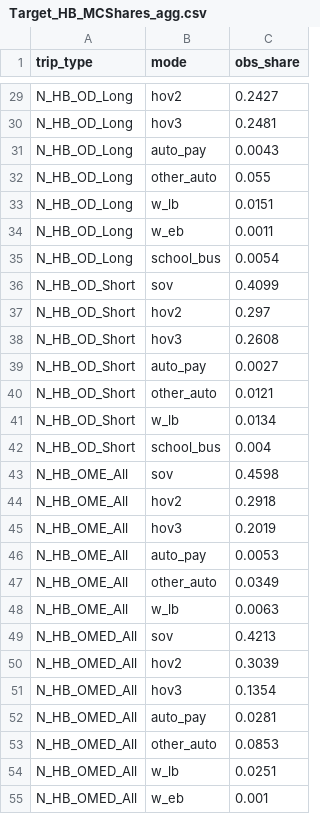
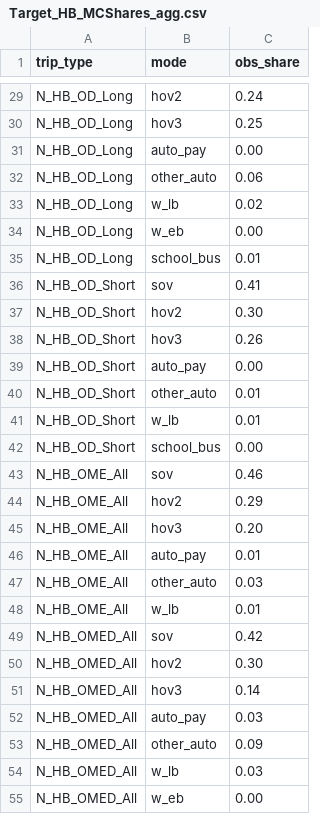
Before and after one commit to Triangle-Modeling-and-Analytics/TRMG2, a CSV file: other/_reportingtool/validation_obs_data/Target_HB_MCShares_agg.csv, drawn as a sheet; only a part is shown, gaps mark what is left out; the diff covers the shown part only; the diff names each change by its address in the sheet, - before the commit and + after, or states it on an @@ line.

```diff
--- a/other/_reportingtool/validation_obs_data/Target_HB_MCShares_agg.csv
+++ b/other/_reportingtool/validation_obs_data/Target_HB_MCShares_agg.csv
-C29 (obs_share): 0.2427
+C29 (obs_share): 0.24
-C30 (obs_share): 0.2481
+C30 (obs_share): 0.25
-C31 (obs_share): 0.0043
+C31 (obs_share): 0.00
-C32 (obs_share): 0.055
+C32 (obs_share): 0.06
-C33 (obs_share): 0.0151
+C33 (obs_share): 0.02
-C34 (obs_share): 0.0011
+C34 (obs_share): 0.00
-C35 (obs_share): 0.0054
+C35 (obs_share): 0.01
-C36 (obs_share): 0.4099
+C36 (obs_share): 0.41
-C37 (obs_share): 0.297
+C37 (obs_share): 0.30
-C38 (obs_share): 0.2608
+C38 (obs_share): 0.26
-C39 (obs_share): 0.0027
+C39 (obs_share): 0.00
-C40 (obs_share): 0.0121
+C40 (obs_share): 0.01
-C41 (obs_share): 0.0134
+C41 (obs_share): 0.01
-C42 (obs_share): 0.004
+C42 (obs_share): 0.00
-C43 (obs_share): 0.4598
+C43 (obs_share): 0.46
-C44 (obs_share): 0.2918
+C44 (obs_share): 0.29
-C45 (obs_share): 0.2019
+C45 (obs_share): 0.20
-C46 (obs_share): 0.0053
+C46 (obs_share): 0.01
-C47 (obs_share): 0.0349
+C47 (obs_share): 0.03
-C48 (obs_share): 0.0063
+C48 (obs_share): 0.01
-C49 (obs_share): 0.4213
+C49 (obs_share): 0.42
-C50 (obs_share): 0.3039
+C50 (obs_share): 0.30
-C51 (obs_share): 0.1354
+C51 (obs_share): 0.14
-C52 (obs_share): 0.0281
+C52 (obs_share): 0.03
-C53 (obs_share): 0.0853
+C53 (obs_share): 0.09
-C54 (obs_share): 0.0251
+C54 (obs_share): 0.03
-C55 (obs_share): 0.001
+C55 (obs_share): 0.00
```
Also changed, not shown: 27 edited cells elsewhere in this file, other/_reportingtool/validation_obs_data/hb_trip_stats_by_type_obs.csv, other/_reportingtool/validation_obs_data/nm_calibration_targets.csv, 6 other files.
